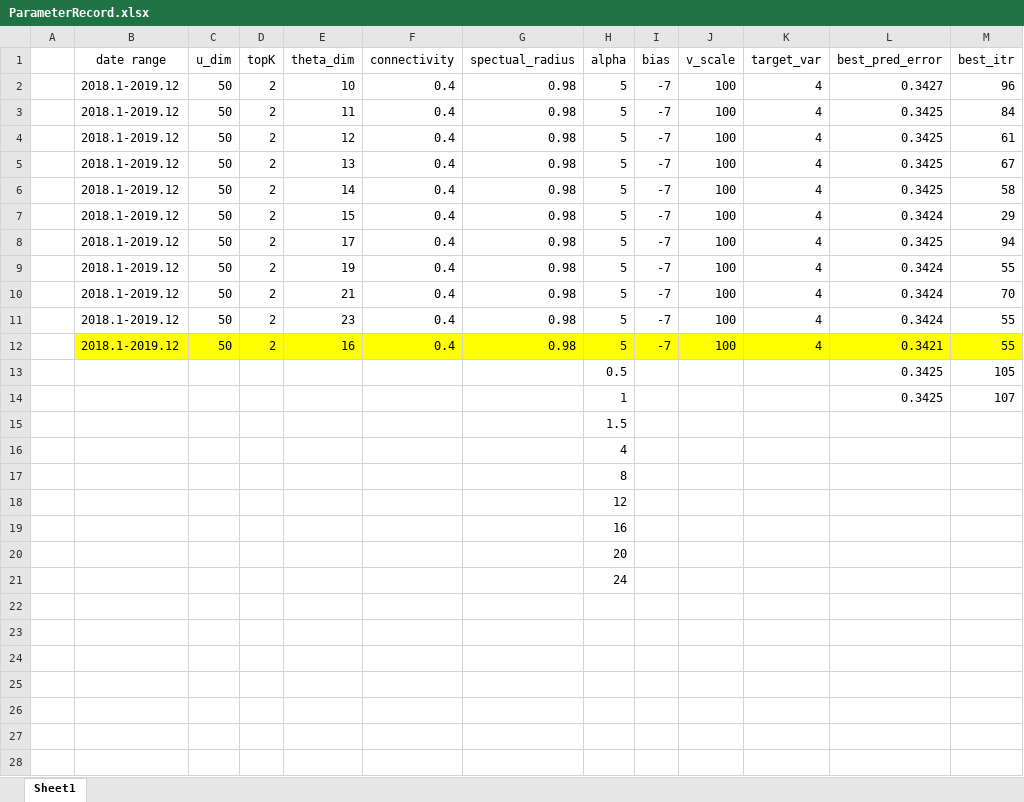
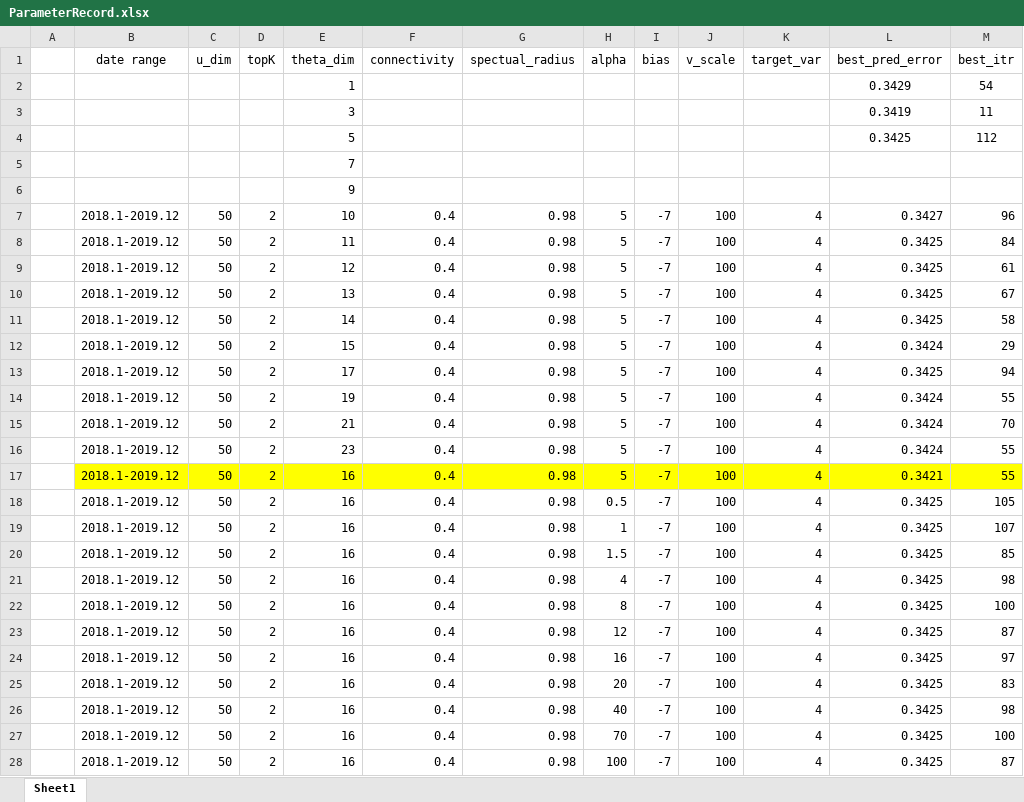
Before and after one commit to BobZiyangDing/EchoStateNeuralStochasticVolatilityHestonModel, an Excel workbook: experiment/ParameterRecord.xlsx, sheet Sheet1, drawn as a sheet; values as stored, in another font and other column widths than the file's, no borders; removed rows and columns are numbered as before the commit, all else as after; the diff names each change by its address in the sheet, - before the commit and + after, or states it on an @@ line.

Commit message:
new datamaker and small new data

```diff
--- a/experiment/ParameterRecord.xlsx (sheet Sheet1)
+++ b/experiment/ParameterRecord.xlsx (sheet Sheet1)
+row 2:  |  |  |  | 1 |  |  |  |  |  |  | 0.3429 | 54
+row 3:  |  |  |  | 3 |  |  |  |  |  |  | 0.3419 | 11
+row 4:  |  |  |  | 5 |  |  |  |  |  |  | 0.3425 | 112
+row 5:  |  |  |  | 7
+row 6:  |  |  |  | 9
-row 13:  |  |  |  |  |  |  | 0.5 |  |  |  | 0.3425 | 105
-row 14:  |  |  |  |  |  |  | 1 |  |  |  | 0.3425 | 107
-row 15:  |  |  |  |  |  |  | 1.5
-row 16:  |  |  |  |  |  |  | 4
-row 17:  |  |  |  |  |  |  | 8
-row 18:  |  |  |  |  |  |  | 12
-row 19:  |  |  |  |  |  |  | 16
-row 20:  |  |  |  |  |  |  | 20
-row 21:  |  |  |  |  |  |  | 24
+row 18:  | 2018.1-2019.12 | 50 | 2 | 16 | 0.4 | 0.98 | 0.5 | -7 | 100 | 4 | 0.3425 | 105
+row 19:  | 2018.1-2019.12 | 50 | 2 | 16 | 0.4 | 0.98 | 1 | -7 | 100 | 4 | 0.3425 | 107
+row 20:  | 2018.1-2019.12 | 50 | 2 | 16 | 0.4 | 0.98 | 1.5 | -7 | 100 | 4 | 0.3425 | 85
+row 21:  | 2018.1-2019.12 | 50 | 2 | 16 | 0.4 | 0.98 | 4 | -7 | 100 | 4 | 0.3425 | 98
+row 22:  | 2018.1-2019.12 | 50 | 2 | 16 | 0.4 | 0.98 | 8 | -7 | 100 | 4 | 0.3425 | 100
+row 23:  | 2018.1-2019.12 | 50 | 2 | 16 | 0.4 | 0.98 | 12 | -7 | 100 | 4 | 0.3425 | 87
+row 24:  | 2018.1-2019.12 | 50 | 2 | 16 | 0.4 | 0.98 | 16 | -7 | 100 | 4 | 0.3425 | 97
+row 25:  | 2018.1-2019.12 | 50 | 2 | 16 | 0.4 | 0.98 | 20 | -7 | 100 | 4 | 0.3425 | 83
+row 26:  | 2018.1-2019.12 | 50 | 2 | 16 | 0.4 | 0.98 | 40 | -7 | 100 | 4 | 0.3425 | 98
+row 27:  | 2018.1-2019.12 | 50 | 2 | 16 | 0.4 | 0.98 | 70 | -7 | 100 | 4 | 0.3425 | 100
+row 28:  | 2018.1-2019.12 | 50 | 2 | 16 | 0.4 | 0.98 | 100 | -7 | 100 | 4 | 0.3425 | 87
```
Also changed, not shown: 3 other files.
